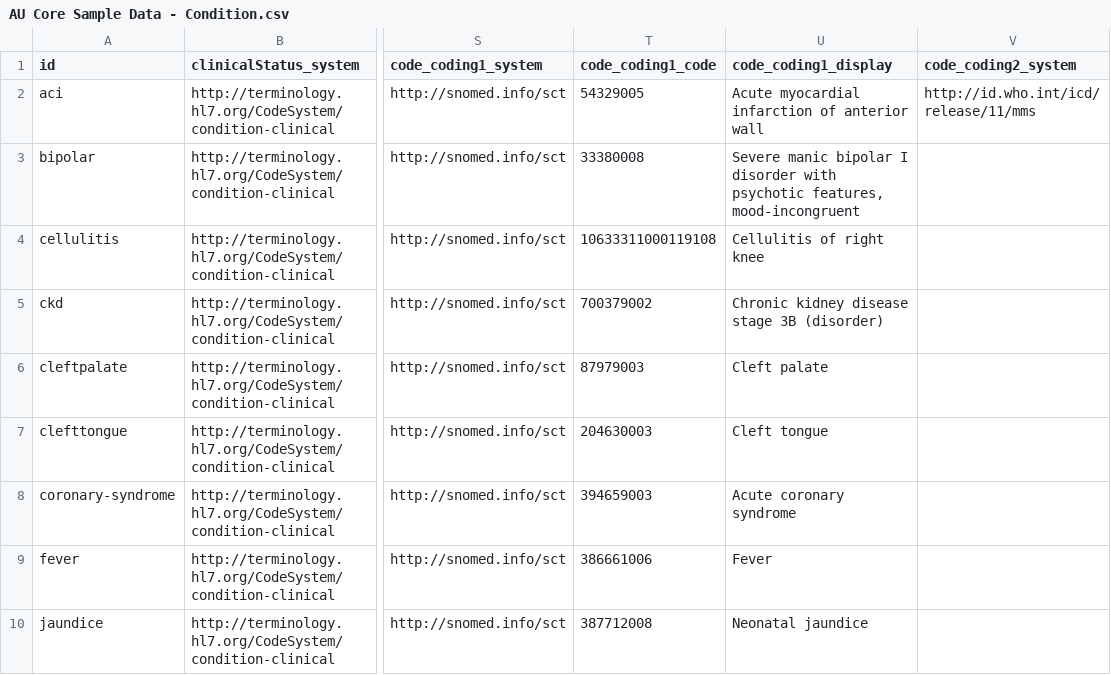
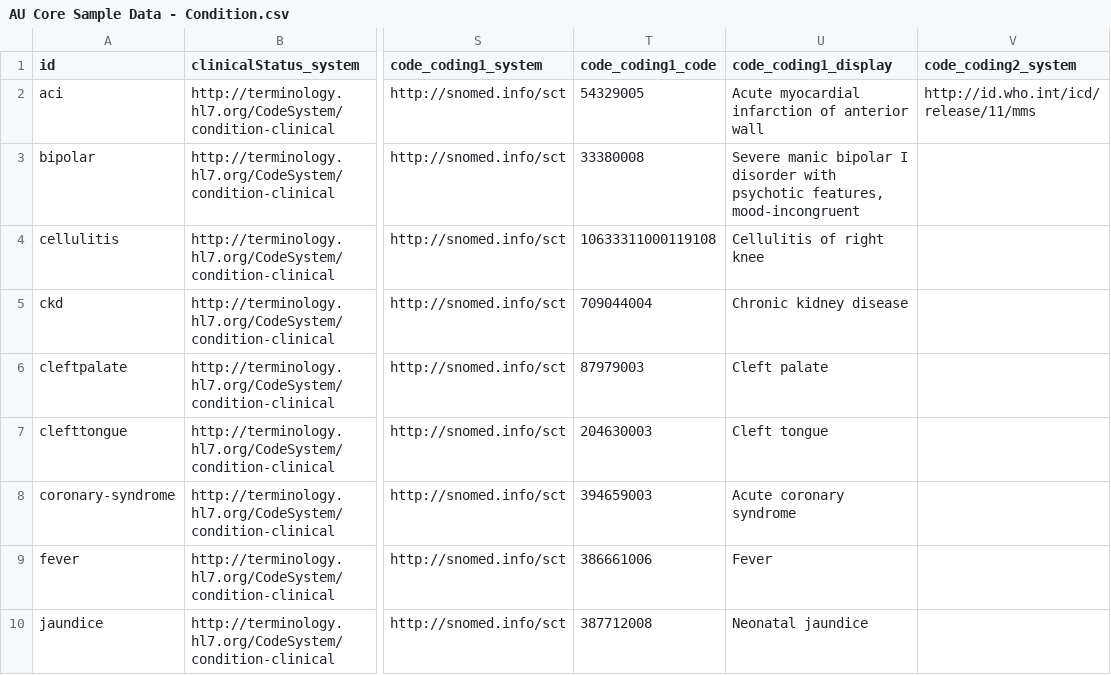
Before and after one commit to hl7au/au-fhir-test-data-utils, a CSV file: testdata-csv/AU Core Sample Data - Condition.csv, drawn as a sheet; only a part is shown, gaps mark what is left out; the diff names each change by its address in the sheet, - before the commit and + after, or states it on an @@ line.

```diff
--- a/testdata-csv/AU Core Sample Data - Condition.csv
+++ b/testdata-csv/AU Core Sample Data - Condition.csv
-T5 (code_coding1_code): 700379002
+T5 (code_coding1_code): 709044004
-U5 (code_coding1_display): Chronic kidney disease stage 3B (disorder)
+U5 (code_coding1_display): Chronic kidney disease
```
Also changed, not shown: testdata-csv/AU Core Sample Data - AllergyIntolerance.csv, testdata-csv/AU Core Sample Data - Immunization.csv, 1 other file.
